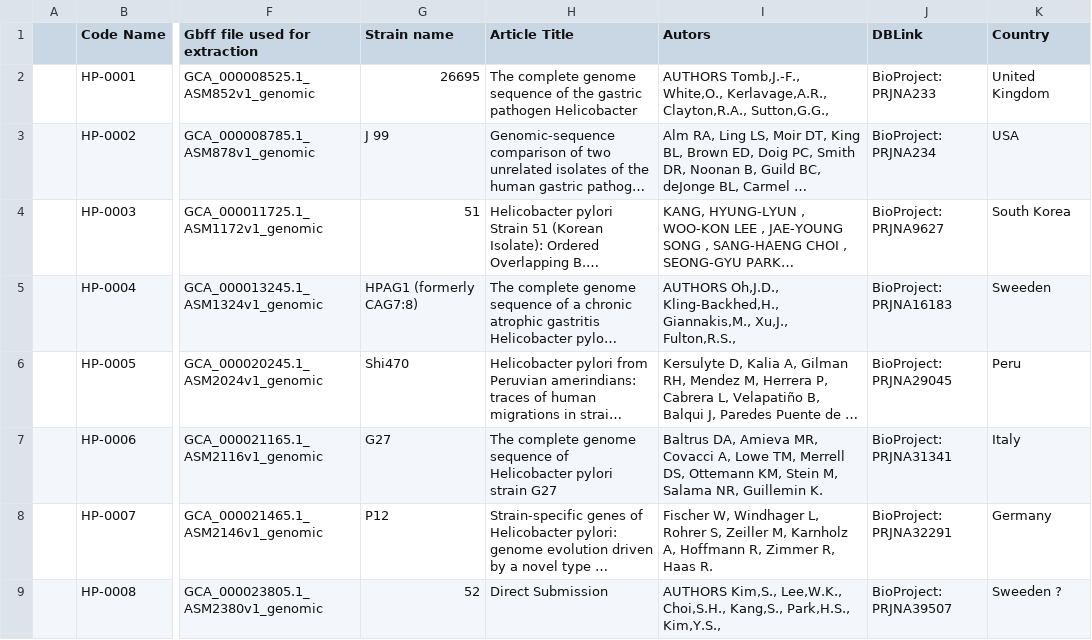
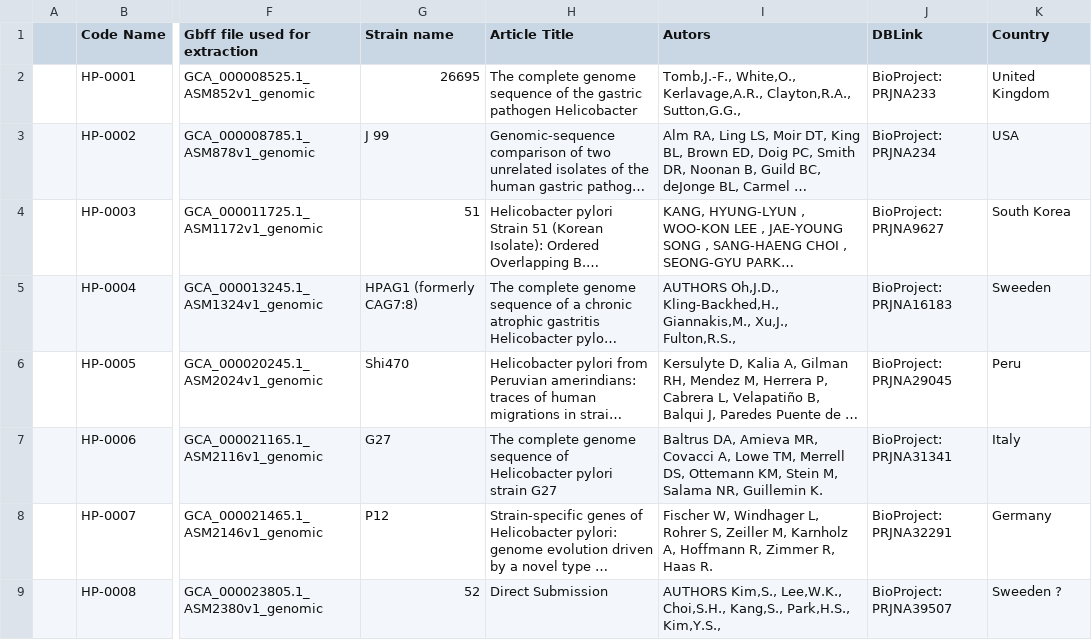
Before and after one commit to aassie/607-pylori, a CSV file: Meta.data.github.csv, drawn as a sheet; only a part is shown, gaps mark what is left out; long unchanged cells end in …; the diff names each change by its address in the sheet, - before the commit and + after, or states it on an @@ line.

Commit message:
Update Meta.data.github.csv

```diff
--- a/Meta.data.github.csv
+++ b/Meta.data.github.csv
-I2 (Autors): AUTHORS Tomb,J.-F., White,O.,…
+I2 (Autors): Tomb,J.-F., White,O.,…
```
